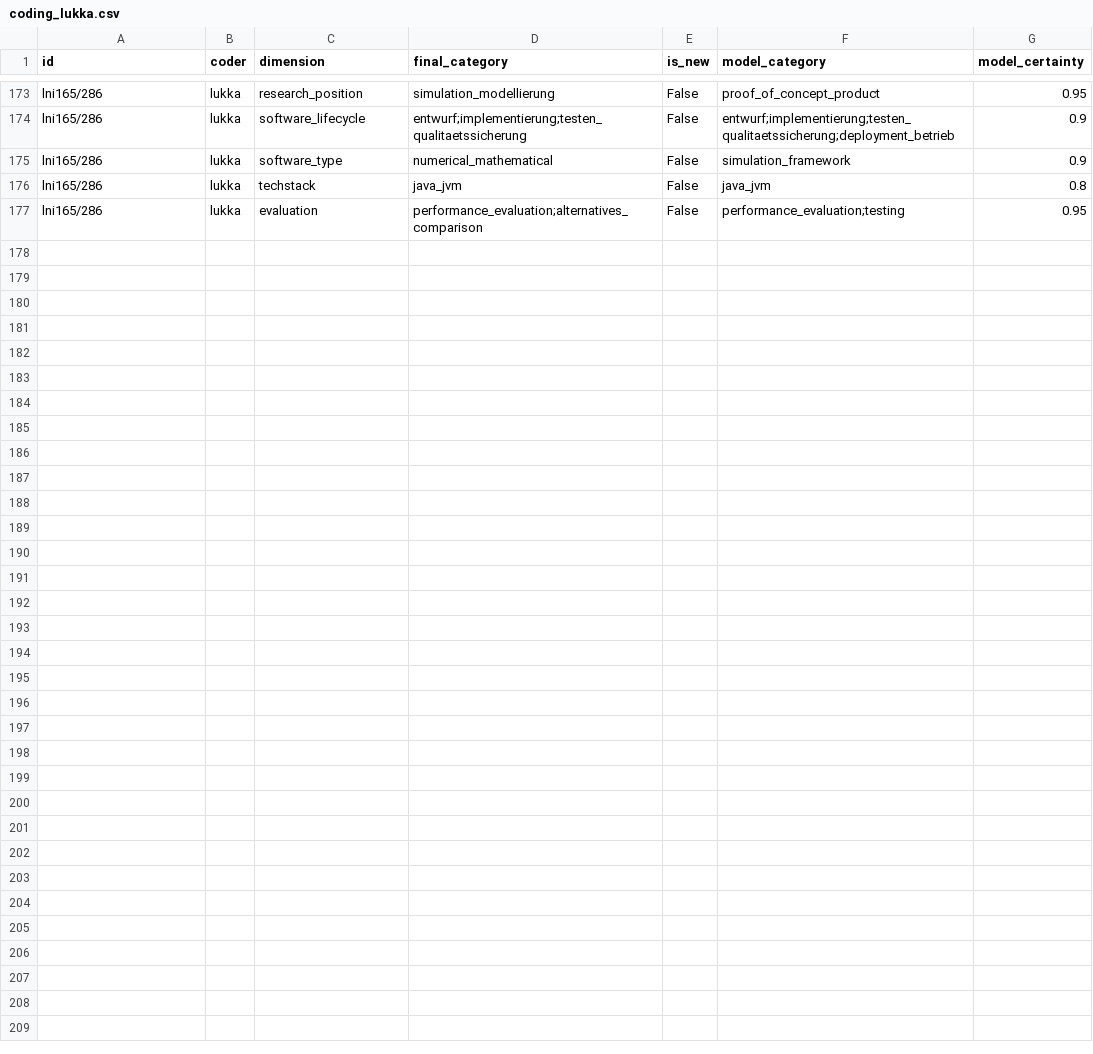
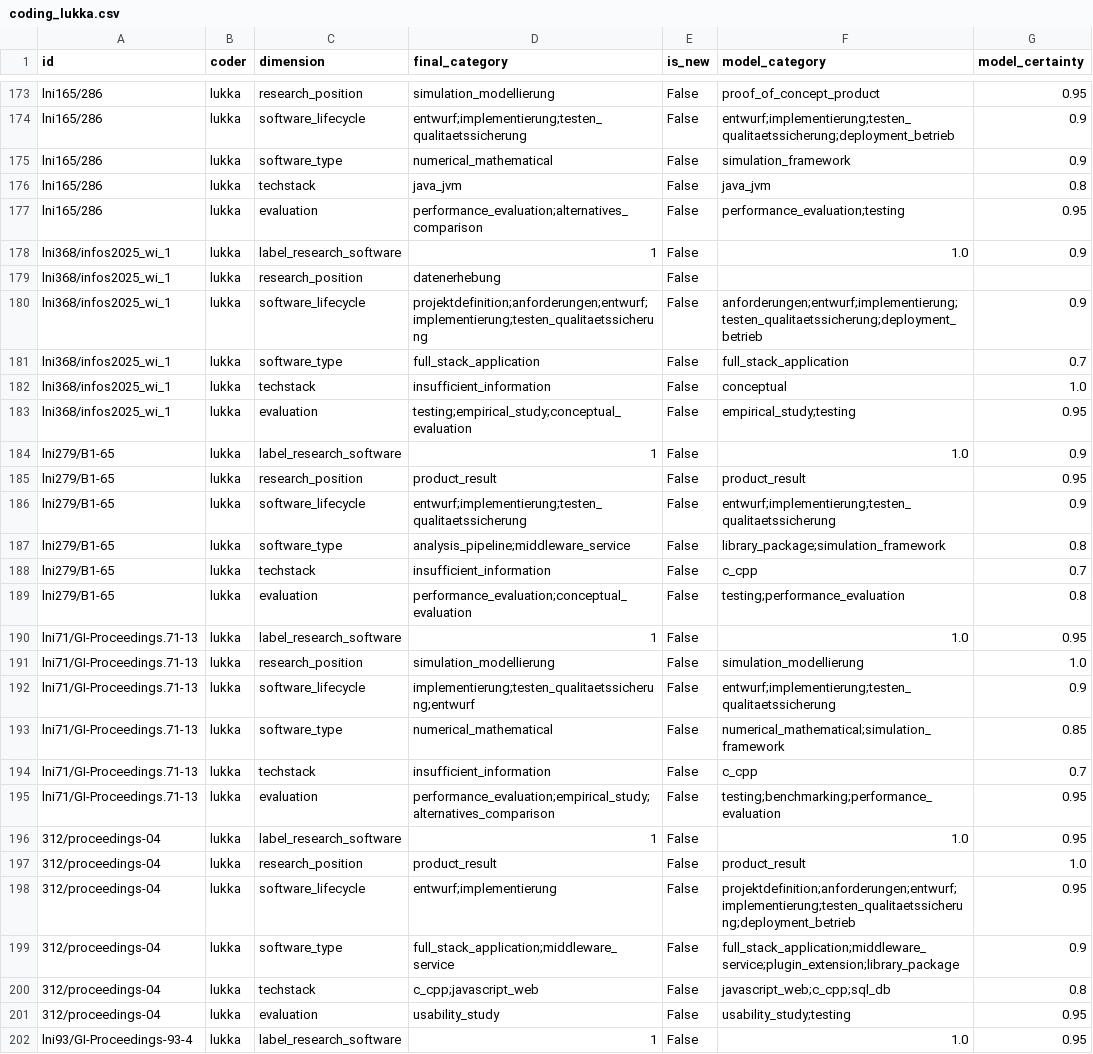
Before and after one commit to juliandehne/lni_study, a CSV file: goldstandard/coding_lukka.csv, drawn as a sheet; only a part is shown, gaps mark what is left out.

Commit message:
current state of lukkas coding of RSE papers

```diff
--- a/goldstandard/coding_lukka.csv
+++ b/goldstandard/coding_lukka.csv
@@ -177 +177,26 @@ lni165/286,lukka,techstack,java_jvm,False,java_jvm,0.8
 lni165/286,lukka,evaluation,performance_evaluation;alternatives_comparison,False,performance_evaluation;testing,0.95
+lni368/infos2025_wi_1,lukka,label_research_software,1,False,1.0,0.9
+lni368/infos2025_wi_1,lukka,research_position,datenerhebung,False,,
+lni368/infos2025_wi_1,lukka,software_lifecycle,projektdefinition;anforderungen;entwurf;implementierung;testen_qualitaetssicherung,False,anforderungen;entwurf;implementierung;testen_qualitaetssicherung;deployment_betrieb,0.9
+lni368/infos2025_wi_1,lukka,software_type,full_stack_application,False,full_stack_application,0.7
+lni368/infos2025_wi_1,lukka,techstack,insufficient_information,False,conceptual,1.0
+lni368/infos2025_wi_1,lukka,evaluation,testing;empirical_study;conceptual_evaluation,False,empirical_study;testing,0.95
+lni279/B1-65,lukka,label_research_software,1,False,1.0,0.9
+lni279/B1-65,lukka,research_position,product_result,False,product_result,0.95
+lni279/B1-65,lukka,software_lifecycle,entwurf;implementierung;testen_qualitaetssicherung,False,entwurf;implementierung;testen_qualitaetssicherung,0.9
+lni279/B1-65,lukka,software_type,analysis_pipeline;middleware_service,False,library_package;simulation_framework,0.8
+lni279/B1-65,lukka,techstack,insufficient_information,False,c_cpp,0.7
+lni279/B1-65,lukka,evaluation,performance_evaluation;conceptual_evaluation,False,testing;performance_evaluation,0.8
+lni71/GI-Proceedings.71-13,lukka,label_research_software,1,False,1.0,0.95
+lni71/GI-Proceedings.71-13,lukka,research_position,simulation_modellierung,False,simulation_modellierung,1.0
+lni71/GI-Proceedings.71-13,lukka,software_lifecycle,implementierung;testen_qualitaetssicherung;entwurf,False,entwurf;implementierung;testen_qualitaetssicherung,0.9
+lni71/GI-Proceedings.71-13,lukka,software_type,numerical_mathematical,False,numerical_mathematical;simulation_framework,0.85
+lni71/GI-Proceedings.71-13,lukka,techstack,insufficient_information,False,c_cpp,0.7
+lni71/GI-Proceedings.71-13,lukka,evaluation,performance_evaluation;empirical_study;alternatives_comparison,False,testing;benchmarking;performance_evaluation,0.95
+312/proceedings-04,lukka,label_research_software,1,False,1.0,0.95
+312/proceedings-04,lukka,research_position,product_result,False,product_result,1.0
+312/proceedings-04,lukka,software_lifecycle,entwurf;implementierung,False,projektdefinition;anforderungen;entwurf;implementierung;testen_qualitaetssicherung;deployment_betrieb,0.95
+312/proceedings-04,lukka,software_type,full_stack_application;middleware_service,False,full_stack_application;middleware_service;plugin_extension;library_package,0.9
+312/proceedings-04,lukka,techstack,c_cpp;javascript_web,False,javascript_web;c_cpp;sql_db,0.8
+312/proceedings-04,lukka,evaluation,usability_study,False,usability_study;testing,0.95
+lni93/GI-Proceedings-93-4,lukka,label_research_software,1,False,1.0,0.95
```
